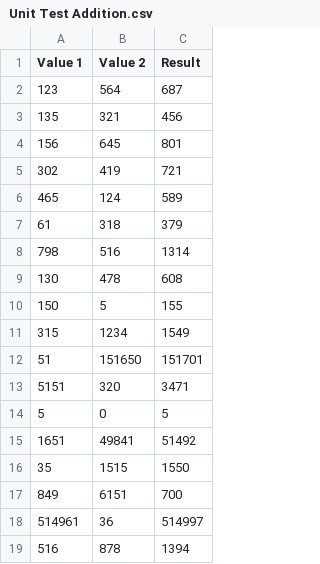
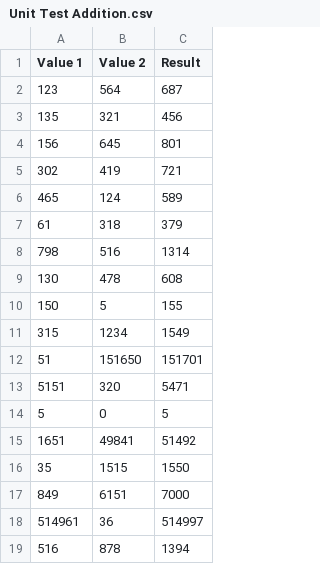
Before and after one commit to ats43/calculatorProject, a CSV file: src/Unit Test Addition.csv, drawn as a sheet.

```diff
--- a/src/Unit Test Addition.csv
+++ b/src/Unit Test Addition.csv
@@ -12,3 +12,3 @@ Value 1,Value 2,Result,
 51,151650,151701,
-5151,320,3471,
+5151,320,5471,
 5,0,5,
@@ -16,3 +16,3 @@ Value 1,Value 2,Result,
 35,1515,1550,
-849,6151,700,
+849,6151,7000,
 514961,36,514997,
```
Also changed, not shown: src/Unit Test Division.csv, src/Unit Test Square Root.csv, 2 other files.
